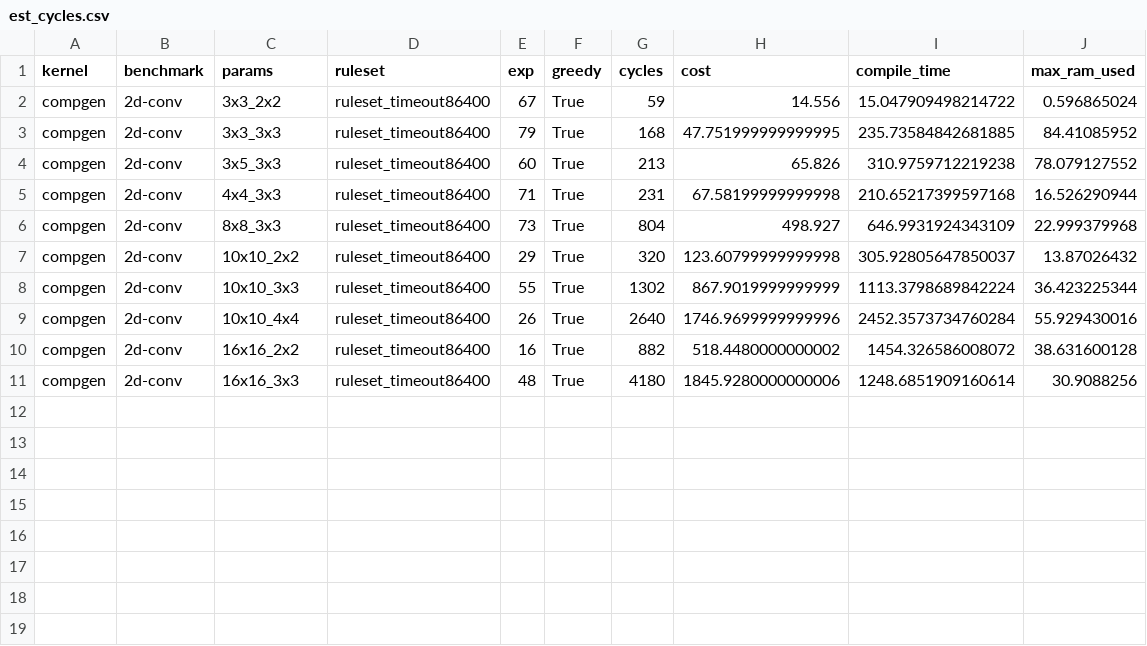
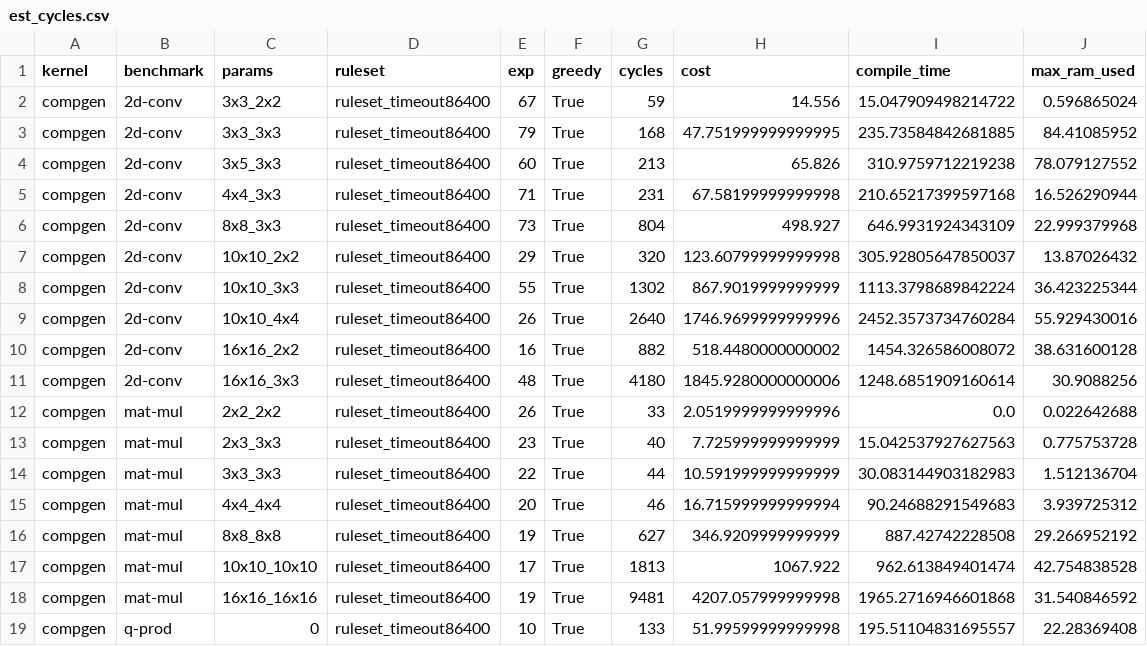
Before and after one commit to benginow/comp-gen, a CSV file: server/figs/data/est_cycles.csv, drawn as a sheet.

```diff
--- a/server/figs/data/est_cycles.csv
+++ b/server/figs/data/est_cycles.csv
@@ -11 +11,9 @@ compgen,2d-conv,16x16_2x2,ruleset_timeout86400,16,True,882,518.4480000000002,145
 compgen,2d-conv,16x16_3x3,ruleset_timeout86400,48,True,4180,1845.9280000000006,1248.6851909160614,30.9088256
+compgen,mat-mul,2x2_2x2,ruleset_timeout86400,26,True,33,2.0519999999999996,0.0,0.022642688
+compgen,mat-mul,2x3_3x3,ruleset_timeout86400,23,True,40,7.725999999999999,15.042537927627563,0.775753728
+compgen,mat-mul,3x3_3x3,ruleset_timeout86400,22,True,44,10.591999999999999,30.083144903182983,1.512136704
+compgen,mat-mul,4x4_4x4,ruleset_timeout86400,20,True,46,16.715999999999994,90.24688291549683,3.939725312
+compgen,mat-mul,8x8_8x8,ruleset_timeout86400,19,True,627,346.9209999999999,887.42742228508,29.266952192
+compgen,mat-mul,10x10_10x10,ruleset_timeout86400,17,True,1813,1067.922,962.613849401474,42.754838528
+compgen,mat-mul,16x16_16x16,ruleset_timeout86400,19,True,9481,4207.057999999998,1965.2716946601868,31.540846592
+compgen,q-prod,0,ruleset_timeout86400,10,True,133,51.99599999999998,195.51104831695557,22.28369408
```
Also changed, not shown: server/figs/data/ruleset_ablation.csv, 2 other files.
